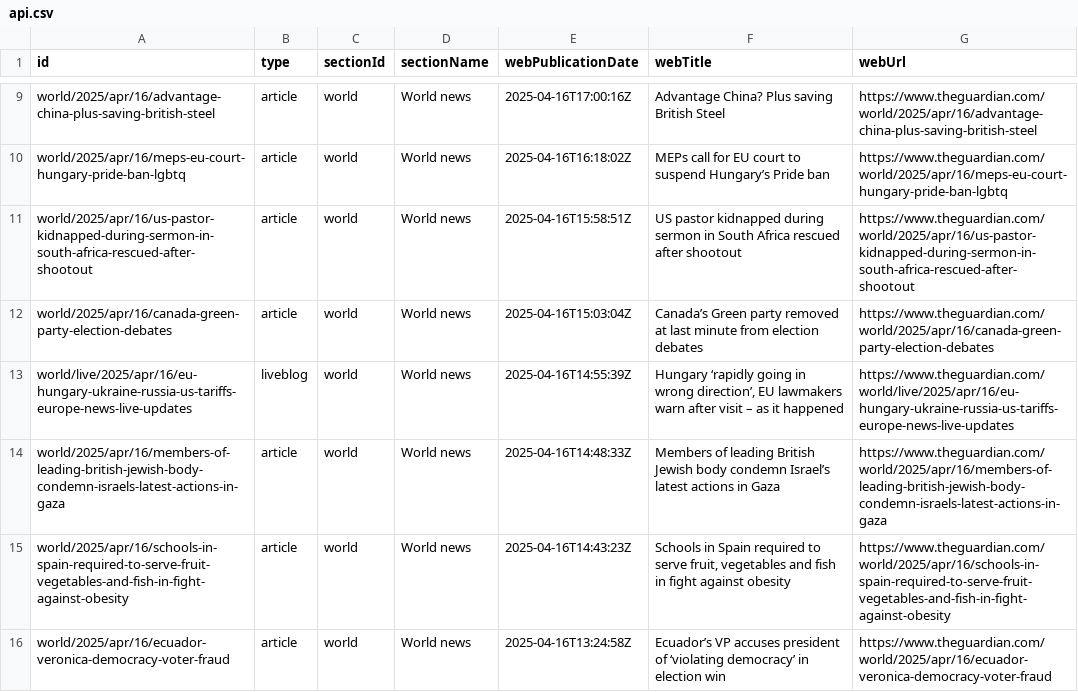
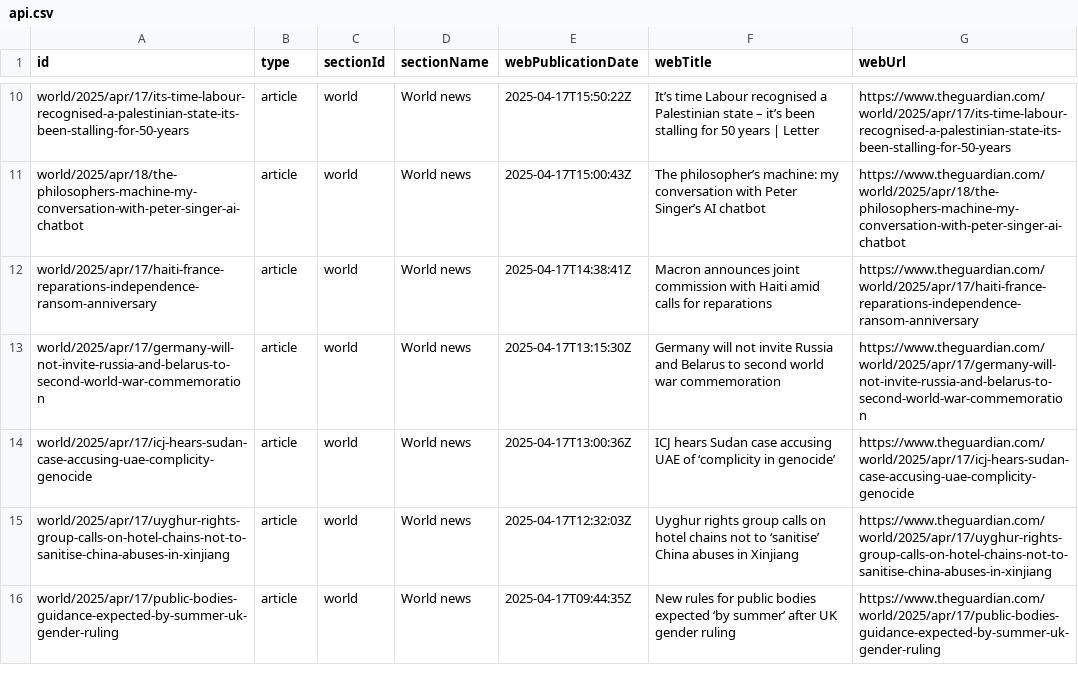
Before and after one commit to 400Ping/OpenSource-Platform, a CSV file: api.csv, drawn as a sheet; only a part is shown, gaps mark what is left out; removed rows and columns are numbered as before the commit, all else as after; the diff covers the shown part only; the diff names each change by its address in the sheet, - before the commit and + after, or states it on an @@ line.

```diff
--- a/api.csv
+++ b/api.csv
-A10 (id): world/2025/apr/16/advantage-china-plus-saving-british-steel
+A10 (id): world/2025/apr/17/its-time-labour-recognised-a-palestinian-state-its-been-stalling-for-50-years
-E10 (webPublicationDate): 2025-04-16T17:00:16Z
+E10 (webPublicationDate): 2025-04-17T15:50:22Z
-F10 (webTitle): Advantage China? Plus saving British Steel
+F10 (webTitle): It’s time Labour recognised a Palestinian state – it’s been stalling for 50 years | Letter
-G10 (webUrl): https://www.theguardian.com/world/2025/apr/16/advantage-china-plus-saving-british-steel
+G10 (webUrl): https://www.theguardian.com/world/2025/apr/17/its-time-labour-recognised-a-palestinian-state-its-been-stalling-for-50-years
-A11 (id): world/2025/apr/16/meps-eu-court-hungary-pride-ban-lgbtq
+A11 (id): world/2025/apr/18/the-philosophers-machine-my-conversation-with-peter-singer-ai-chatbot
-E11 (webPublicationDate): 2025-04-16T16:18:02Z
+E11 (webPublicationDate): 2025-04-17T15:00:43Z
-F11 (webTitle): MEPs call for EU court to suspend Hungary’s Pride ban
+F11 (webTitle): The philosopher’s machine: my conversation with Peter Singer’s AI chatbot
-G11 (webUrl): https://www.theguardian.com/world/2025/apr/16/meps-eu-court-hungary-pride-ban-lgbtq
+G11 (webUrl): https://www.theguardian.com/world/2025/apr/18/the-philosophers-machine-my-conversation-with-peter-singer-ai-chatbot
-A12 (id): world/2025/apr/16/us-pastor-kidnapped-during-sermon-in-south-africa-rescued-after-shootout
+A12 (id): world/2025/apr/17/haiti-france-reparations-independence-ransom-anniversary
-E12 (webPublicationDate): 2025-04-16T15:58:51Z
+E12 (webPublicationDate): 2025-04-17T14:38:41Z
-F12 (webTitle): US pastor kidnapped during sermon in South Africa rescued after shootout
+F12 (webTitle): Macron announces joint commission with Haiti amid calls for reparations
-G12 (webUrl): https://www.theguardian.com/world/2025/apr/16/us-pastor-kidnapped-during-sermon-in-south-africa-rescued-after-shootout
+G12 (webUrl): https://www.theguardian.com/world/2025/apr/17/haiti-france-reparations-independence-ransom-anniversary
-A13 (id): world/2025/apr/16/canada-green-party-election-debates
+A13 (id): world/2025/apr/17/germany-will-not-invite-russia-and-belarus-to-second-world-war-commemoration
-E13 (webPublicationDate): 2025-04-16T15:03:04Z
+E13 (webPublicationDate): 2025-04-17T13:15:30Z
-F13 (webTitle): Canada’s Green party removed at last minute from election debates
+F13 (webTitle): Germany will not invite Russia and Belarus to second world war commemoration
-G13 (webUrl): https://www.theguardian.com/world/2025/apr/16/canada-green-party-election-debates
+G13 (webUrl): https://www.theguardian.com/world/2025/apr/17/germany-will-not-invite-russia-and-belarus-to-second-world-war-commemoration
-row 13: world/live/2025/apr/16/eu-hungary-ukraine-russia-us-tariffs-europe-news-live-updates | liveblog | world | World news | 2025-04-16T14:55:39Z | Hungary ‘rapidly going in wrong direction’, EU lawmakers warn after visit – as it happened | https://www.theguardian.com/world/live/2025/apr/16/eu-hungary-ukraine-russia-us-tariffs-europe-news-live-updates
-A14 (id): world/2025/apr/16/members-of-leading-british-jewish-body-condemn-israels-latest-actions-in-gaza
+A14 (id): world/2025/apr/17/icj-hears-sudan-case-accusing-uae-complicity-genocide
-E14 (webPublicationDate): 2025-04-16T14:48:33Z
+E14 (webPublicationDate): 2025-04-17T13:00:36Z
-F14 (webTitle): Members of leading British Jewish body condemn Israel’s latest actions in Gaza
+F14 (webTitle): ICJ hears Sudan case accusing UAE of ‘complicity in genocide’
-G14 (webUrl): https://www.theguardian.com/world/2025/apr/16/members-of-leading-british-jewish-body-condemn-israels-latest-actions-in-gaza
+G14 (webUrl): https://www.theguardian.com/world/2025/apr/17/icj-hears-sudan-case-accusing-uae-complicity-genocide
-A15 (id): world/2025/apr/16/schools-in-spain-required-to-serve-fruit-vegetables-and-fish-in-fight-against-obesity
+A15 (id): world/2025/apr/17/uyghur-rights-group-calls-on-hotel-chains-not-to-sanitise-china-abuses-in-xinjiang
-E15 (webPublicationDate): 2025-04-16T14:43:23Z
+E15 (webPublicationDate): 2025-04-17T12:32:03Z
-F15 (webTitle): Schools in Spain required to serve fruit, vegetables and fish in fight against obesity
+F15 (webTitle): Uyghur rights group calls on hotel chains not to ‘sanitise’ China abuses in Xinjiang
-G15 (webUrl): https://www.theguardian.com/world/2025/apr/16/schools-in-spain-required-to-serve-fruit-vegetables-and-fish-in-fight-against-obesity
+G15 (webUrl): https://www.theguardian.com/world/2025/apr/17/uyghur-rights-group-calls-on-hotel-chains-not-to-sanitise-china-abuses-in-xinjiang
-A16 (id): world/2025/apr/16/ecuador-veronica-democracy-voter-fraud
+A16 (id): world/2025/apr/17/public-bodies-guidance-expected-by-summer-uk-gender-ruling
-E16 (webPublicationDate): 2025-04-16T13:24:58Z
+E16 (webPublicationDate): 2025-04-17T09:44:35Z
-F16 (webTitle): Ecuador’s VP accuses president of ‘violating democracy’ in election win
+F16 (webTitle): New rules for public bodies expected ‘by summer’ after UK gender ruling
-G16 (webUrl): https://www.theguardian.com/world/2025/apr/16/ecuador-veronica-democracy-voter-fraud
+G16 (webUrl): https://www.theguardian.com/world/2025/apr/17/public-bodies-guidance-expected-by-summer-uk-gender-ruling
```
Also changed, not shown: 1 added row and 48 edited cells elsewhere in this file.
